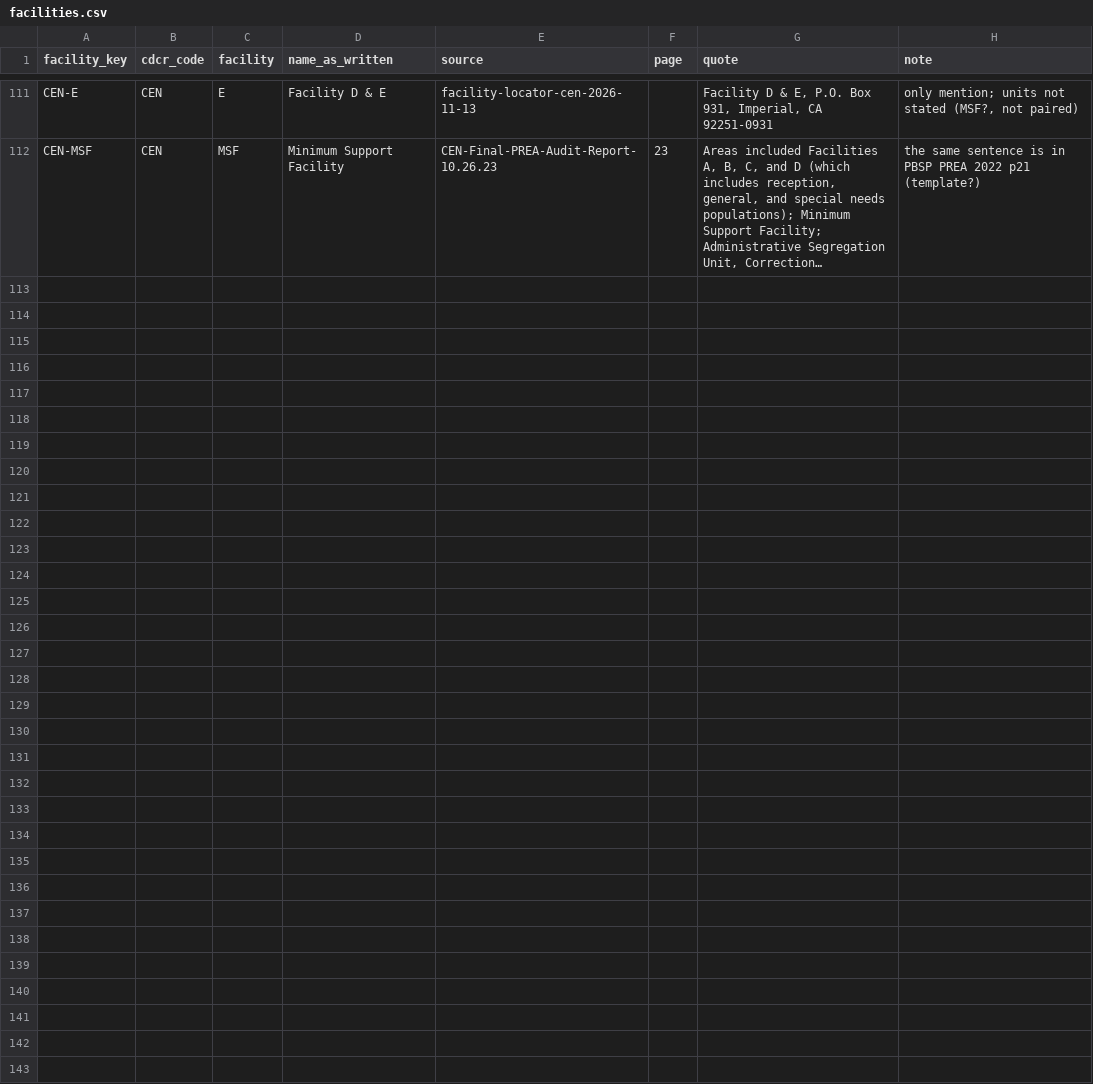
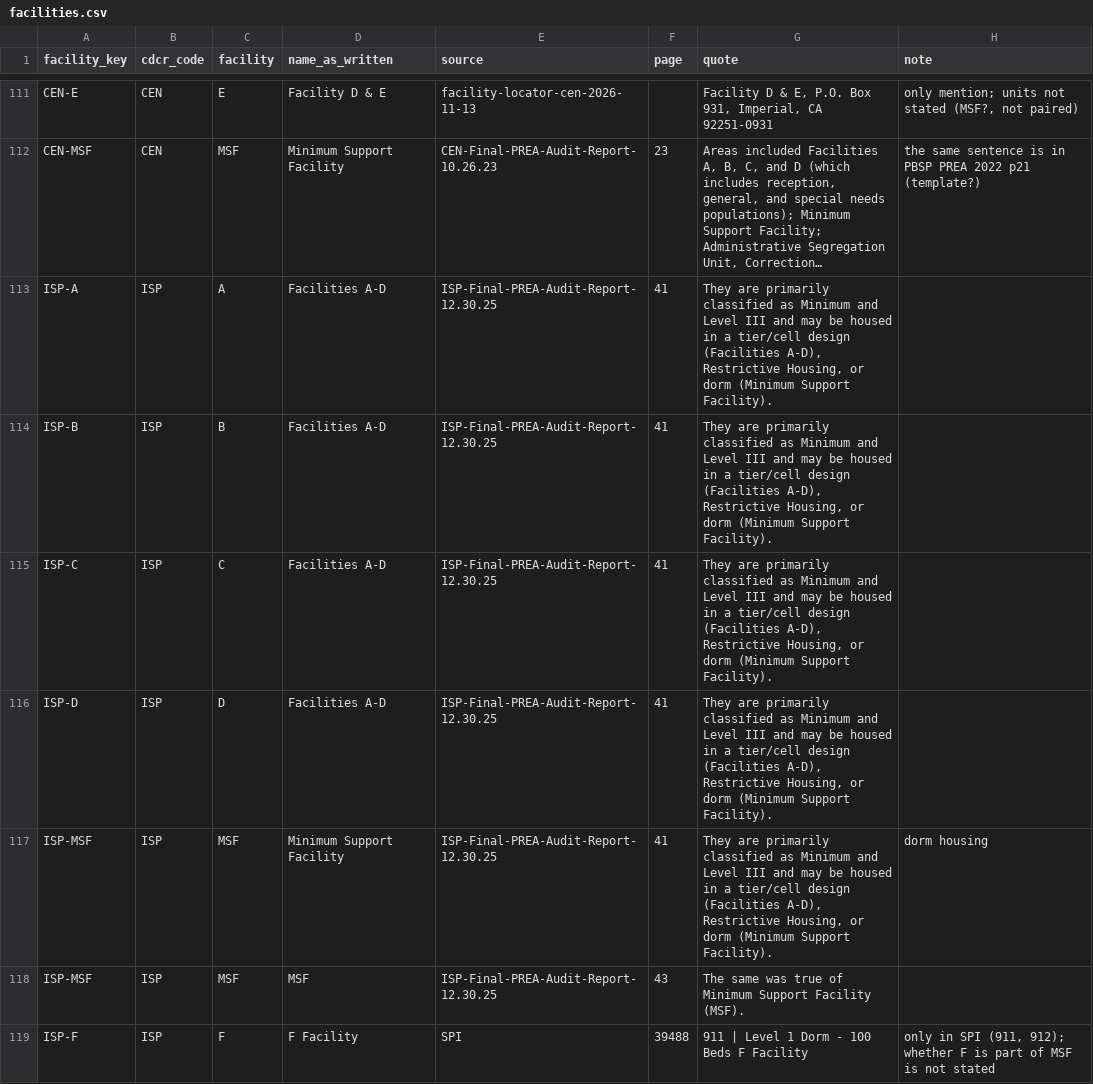
Before and after one commit to mbecica/cdcr_facility_data, a CSV file: crosswalk/facilities.csv, drawn as a sheet; only a part is shown, gaps mark what is left out; long unchanged cells end in …; the diff names each change by its address in the sheet, - before the commit and + after, or states it on an @@ line.

```diff
--- a/crosswalk/facilities.csv
+++ b/crosswalk/facilities.csv
+row 113: ISP-A | ISP | A | Facilities A-D | ISP-Final-PREA-Audit-Report-12.30.25 | 41 | They are primarily classified as Minimum and Level III and may be housed in a tier/cell design (Facilities A-D), Restrictive Housing, or dorm (Minimum Support Facility).
+row 114: ISP-B | ISP | B | Facilities A-D | ISP-Final-PREA-Audit-Report-12.30.25 | 41 | They are primarily classified as Minimum and Level III and may be housed in a tier/cell design (Facilities A-D), Restrictive Housing, or dorm (Minimum Support Facility).
+row 115: ISP-C | ISP | C | Facilities A-D | ISP-Final-PREA-Audit-Report-12.30.25 | 41 | They are primarily classified as Minimum and Level III and may be housed in a tier/cell design (Facilities A-D), Restrictive Housing, or dorm (Minimum Support Facility).
+row 116: ISP-D | ISP | D | Facilities A-D | ISP-Final-PREA-Audit-Report-12.30.25 | 41 | They are primarily classified as Minimum and Level III and may be housed in a tier/cell design (Facilities A-D), Restrictive Housing, or dorm (Minimum Support Facility).
+row 117: ISP-MSF | ISP | MSF | Minimum Support Facility | ISP-Final-PREA-Audit-Report-12.30.25 | 41 | They are primarily classified as Minimum and Level III and may be housed in a tier/cell design (Facilities A-D), Restrictive Housing, or dorm (Minimum Support Facility). | dorm housing
+row 118: ISP-MSF | ISP | MSF | MSF | ISP-Final-PREA-Audit-Report-12.30.25 | 43 | The same was true of Minimum Support Facility (MSF).
+row 119: ISP-F | ISP | F | F Facility | SPI | 39488 | 911 | Level 1 Dorm - 100 Beds F Facility | only in SPI (911, 912); whether F is part of MSF is not stated
```
Also changed, not shown: crosswalk/housing_units.csv, crosswalk/unit_links.csv.
